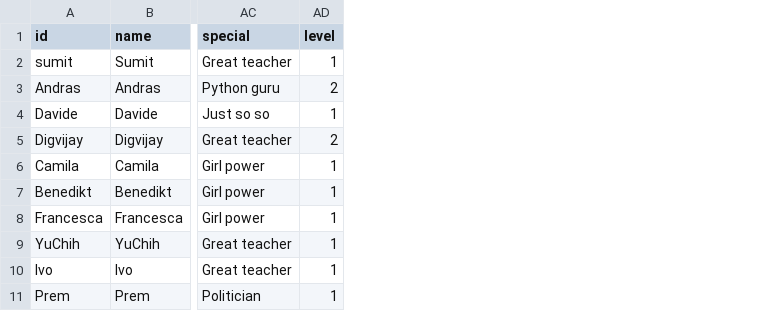
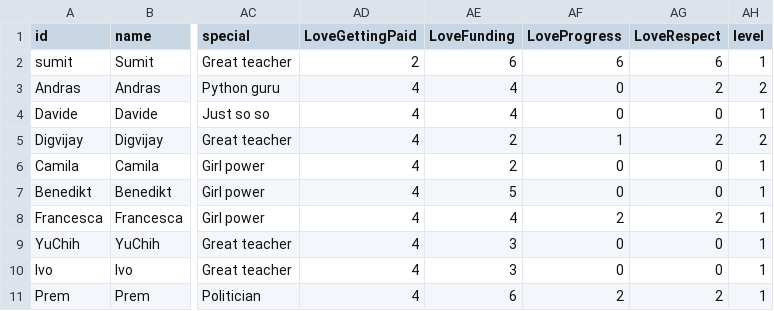
Before and after one commit to sumit-agreatteacher/sumit.github.io, a CSV file: characters_unified.csv, drawn as a sheet; only a part is shown, gaps mark what is left out; the diff names each change by its address in the sheet, - before the commit and + after, or states it on an @@ line.

```diff
--- a/characters_unified.csv
+++ b/characters_unified.csv
+column AD (LoveGettingPaid), rows 2-11: 2 | 4 | 4 | 4 | 4 | 4 | 4 | 4 | 4 | 4
+column AE (LoveFunding), rows 2-11: 6 | 4 | 4 | 2 | 2 | 5 | 4 | 3 | 3 | 6
+column AF (LoveProgress), rows 2-11: 6 | 0 | 0 | 1 | 0 | 0 | 2 | 0 | 0 | 2
+column AG (LoveRespect), rows 2-11: 6 | 2 | 0 | 2 | 0 | 0 | 2 | 0 | 0 | 2
```
Also changed, not shown: 8 other files.
